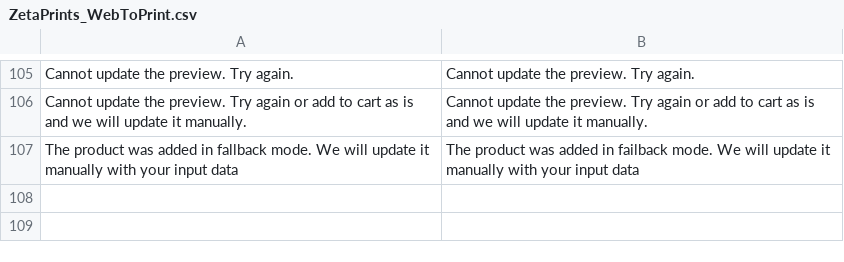
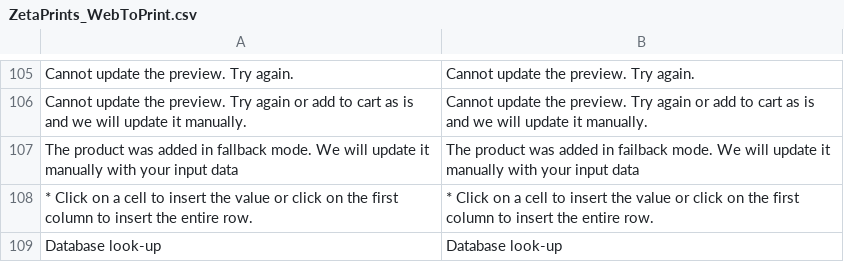
Before and after one commit to priyankagarg8/magento-w2p, a CSV file: app/locale/en_US/ZetaPrints_WebToPrint.csv, drawn as a sheet; only a part is shown, gaps mark what is left out; the diff names each change by its address in the sheet, - before the commit and + after, or states it on an @@ line.

```diff
--- a/app/locale/en_US/ZetaPrints_WebToPrint.csv
+++ b/app/locale/en_US/ZetaPrints_WebToPrint.csv
+row 108: * Click on a cell to insert the value or click on the first column to insert the entire row. | * Click on a cell to insert the value or click on the first column to insert the entire row.
+row 109: Database look-up | Database look-up
```
Also changed, not shown: app/locale/ru_RU/ZetaPrints_WebToPrint.csv, 8 other files.
